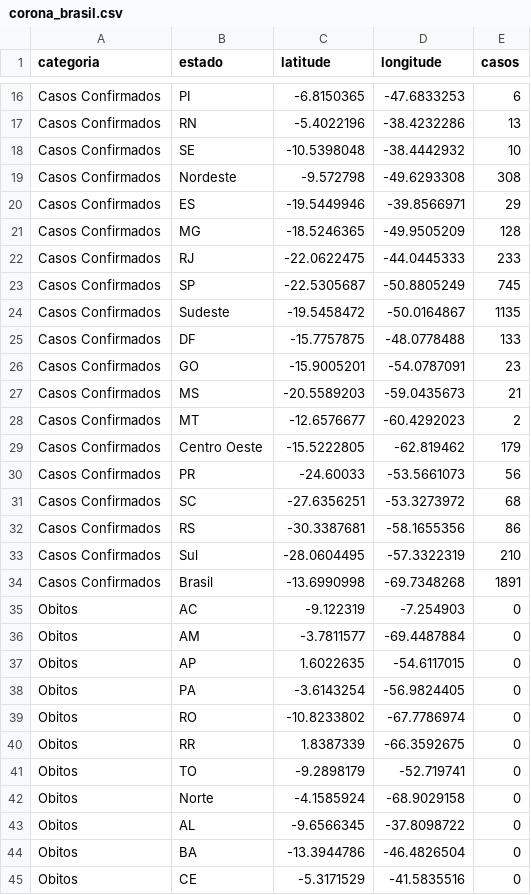
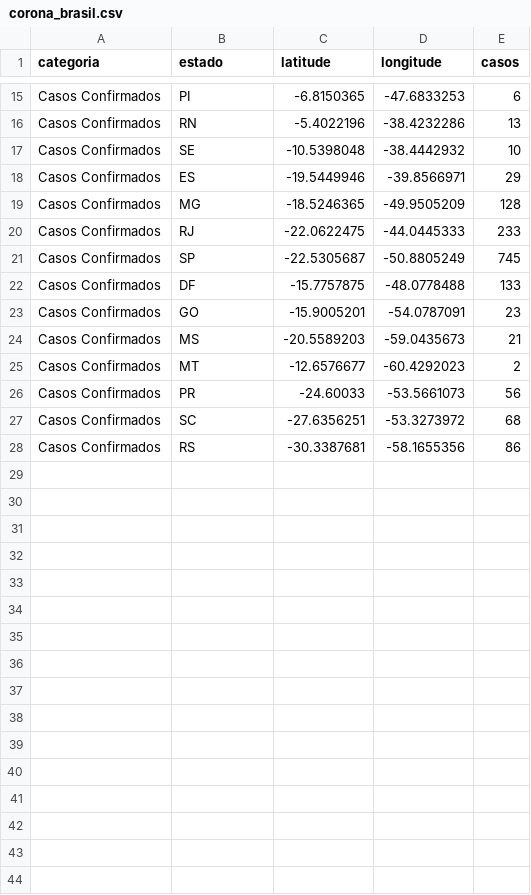
Before and after one commit to rita-milani/data_science_na_pratica, a CSV file: corona_brasil.csv, drawn as a sheet; only a part is shown, gaps mark what is left out; the diff covers the shown part only; the diff names each change by its address in the sheet, - before the commit and + after, or states it on an @@ line.

Commit message:
Add files via upload

```diff
--- a/corona_brasil.csv
+++ b/corona_brasil.csv
-row 19: Casos Confirmados | Nordeste | -9.572798 | -49.6293308 | 308
-row 24: Casos Confirmados | Sudeste | -19.5458472 | -50.0164867 | 1135
-row 29: Casos Confirmados | Centro Oeste | -15.5222805 | -62.819462 | 179
-row 33: Casos Confirmados | Sul | -28.0604495 | -57.3322319 | 210
-row 34: Casos Confirmados | Brasil | -13.6990998 | -69.7348268 | 1891
-row 35: Obitos | AC | -9.122319 | -7.254903 | 0
-row 36: Obitos | AM | -3.7811577 | -69.4487884 | 0
-row 37: Obitos | AP | 1.6022635 | -54.6117015 | 0
-row 38: Obitos | PA | -3.6143254 | -56.9824405 | 0
-row 39: Obitos | RO | -10.8233802 | -67.7786974 | 0
-row 40: Obitos | RR | 1.8387339 | -66.3592675 | 0
-row 41: Obitos | TO | -9.2898179 | -52.719741 | 0
-row 42: Obitos | Norte | -4.1585924 | -68.9029158 | 0
-row 43: Obitos | AL | -9.6566345 | -37.8098722 | 0
-row 44: Obitos | BA | -13.3944786 | -46.4826504 | 0
-row 45: Obitos | CE | -5.3171529 | -41.5835516 | 0
```
Also changed, not shown: 23 removed rows elsewhere in this file.
